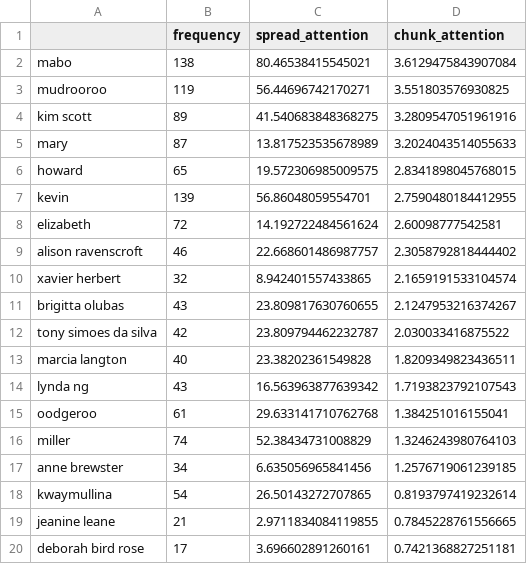
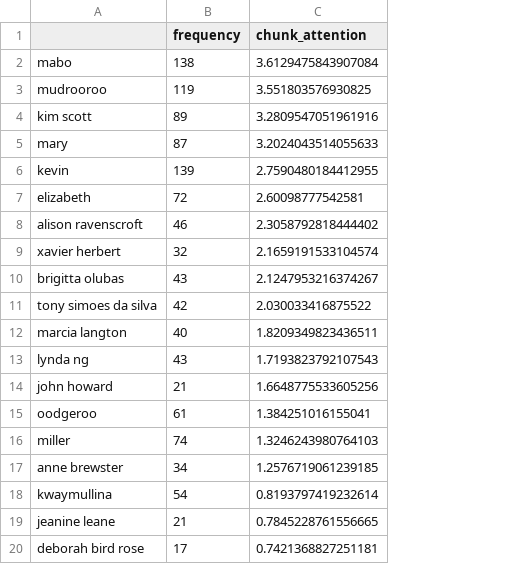
Before and after one commit to Finnoscarmorgan/citational_refusal, a CSV file: outputs/person_corpus_comparison.csv, drawn as a sheet; only a part is shown; removed rows and columns are numbered as before the commit, all else as after; the diff names each change by its address in the sheet, - before the commit and + after, or states it on an @@ line.

Commit message:
update outputs and second notebook

```diff
--- a/outputs/person_corpus_comparison.csv
+++ b/outputs/person_corpus_comparison.csv
-column C (spread_attention), rows 2-5: 80.46538415545021 | 56.44696742170271 | 41.540683848368275 | 13.817523535678989; rows 7-20: 56.86048059554701 | 14.192722484561624 | 22.668601486987757 | 8.942401557433865 | 23.809817630760655 | 23.809794462232787 | 23.38202361549828 | 16.563963877639342 | 29.633141710762768 | 52.38434731008829 | 6.635056965841456 | 26.50143272707865 | 2.9711834084119855 | 3.696602891260161
-row 6: howard | 65 | 19.572306985009575 | 2.8341898045768015
+row 14: john howard | 21 | 1.6648775533605256
```
Also changed, not shown: outputs/person_chunk_attention_by_document.csv, 1 other file.
